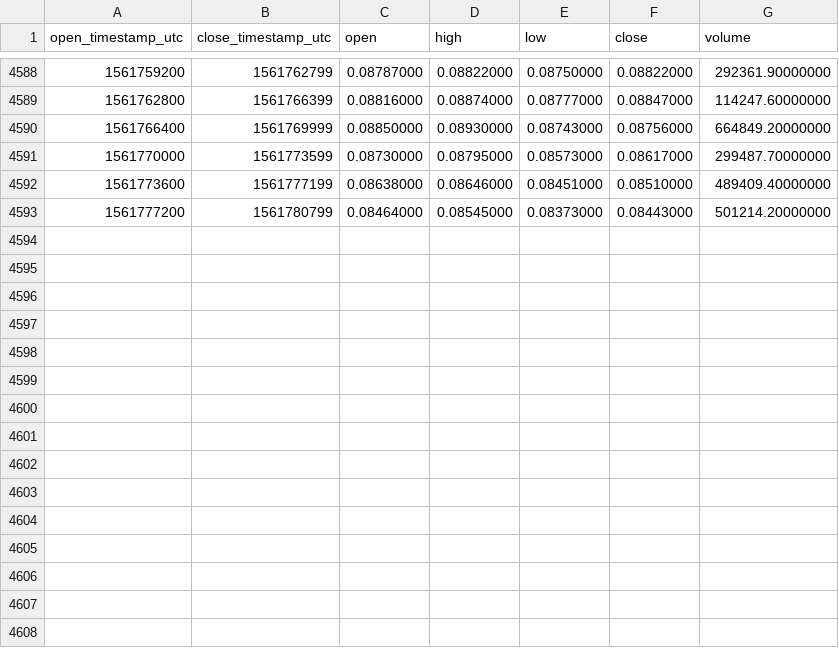
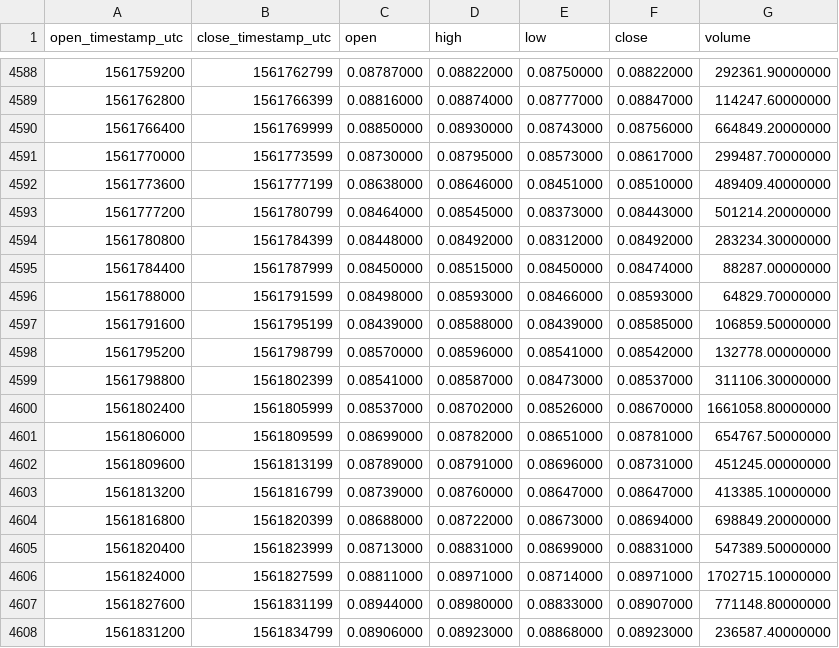
Before and after one commit to cryptobigbro/binance-ADATUSD, a CSV file: binance-ADATUSD-1h.csv, drawn as a sheet; only a part is shown, gaps mark what is left out.

Commit message:
Update OHLCV data.

```diff
--- a/binance-ADATUSD-1h.csv
+++ b/binance-ADATUSD-1h.csv
@@ -4593 +4593,16 @@ open_timestamp_utc,close_timestamp_utc,open,high,low,close,volume
 1561777200,1561780799,0.08464000,0.08545000,0.08373000,0.08443000,501214.20000000
+1561780800,1561784399,0.08448000,0.08492000,0.08312000,0.08492000,283234.30000000
+1561784400,1561787999,0.08450000,0.08515000,0.08450000,0.08474000,88287.00000000
+1561788000,1561791599,0.08498000,0.08593000,0.08466000,0.08593000,64829.70000000
+1561791600,1561795199,0.08439000,0.08588000,0.08439000,0.08585000,106859.50000000
+1561795200,1561798799,0.08570000,0.08596000,0.08541000,0.08542000,132778.00000000
+1561798800,1561802399,0.08541000,0.08587000,0.08473000,0.08537000,311106.30000000
+1561802400,1561805999,0.08537000,0.08702000,0.08526000,0.08670000,1661058.80000000
+1561806000,1561809599,0.08699000,0.08782000,0.08651000,0.08781000,654767.50000000
+1561809600,1561813199,0.08789000,0.08791000,0.08696000,0.08731000,451245.00000000
+1561813200,1561816799,0.08739000,0.08760000,0.08647000,0.08647000,413385.10000000
+1561816800,1561820399,0.08688000,0.08722000,0.08673000,0.08694000,698849.20000000
+1561820400,1561823999,0.08713000,0.08831000,0.08699000,0.08831000,547389.50000000
+1561824000,1561827599,0.08811000,0.08971000,0.08714000,0.08971000,1702715.10000000
+1561827600,1561831199,0.08944000,0.08980000,0.08833000,0.08907000,771148.80000000
+1561831200,1561834799,0.08906000,0.08923000,0.08868000,0.08923000,236587.40000000
```
